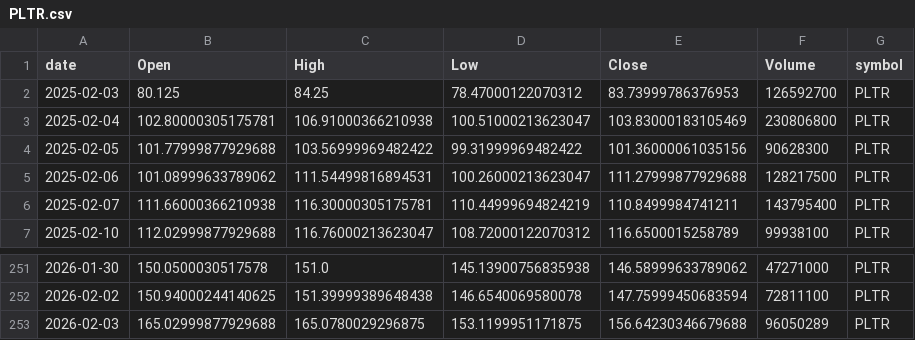
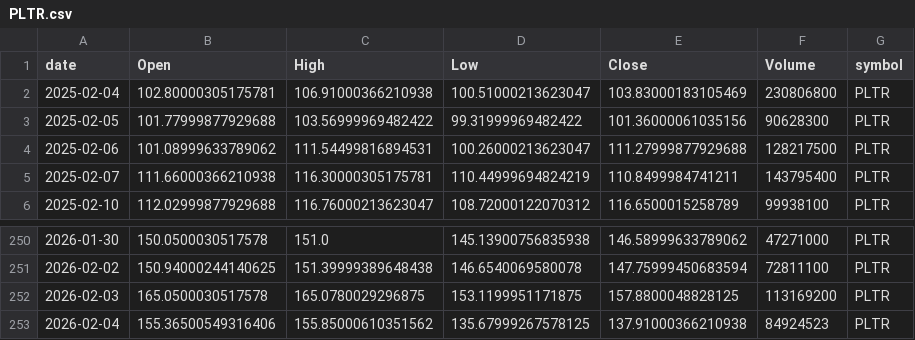
Before and after one commit to jauresfranck/pipeline_donnes-collectes_nettoye, a CSV file: data/PLTR.csv, drawn as a sheet; only a part is shown, gaps mark what is left out.

```diff
--- a/data/PLTR.csv
+++ b/data/PLTR.csv
@@ -1,3 +1,2 @@
 date,Open,High,Low,Close,Volume,symbol
-2025-02-03,80.125,84.25,78.47000122070312,83.73999786376953,126592700,PLTR
 2025-02-04,102.80000305175781,106.91000366210938,100.51000213623047,103.83000183105469,230806800,PLTR
@@ -252,2 +251,3 @@ date,Open,High,Low,Close,Volume,symbol
 2026-02-02,150.94000244140625,151.39999389648438,146.6540069580078,147.75999450683594,72811100,PLTR
-2026-02-03,165.02999877929688,165.0780029296875,153.1199951171875,156.64230346679688,96050289,PLTR
+2026-02-03,165.0500030517578,165.0780029296875,153.1199951171875,157.8800048828125,113169200,PLTR
+2026-02-04,155.36500549316406,155.85000610351562,135.67999267578125,137.91000366210938,84924523,PLTR
```
Also changed, not shown: data/ALL_YFINANCE.csv, data/GOOGL.csv, 23 other files.
